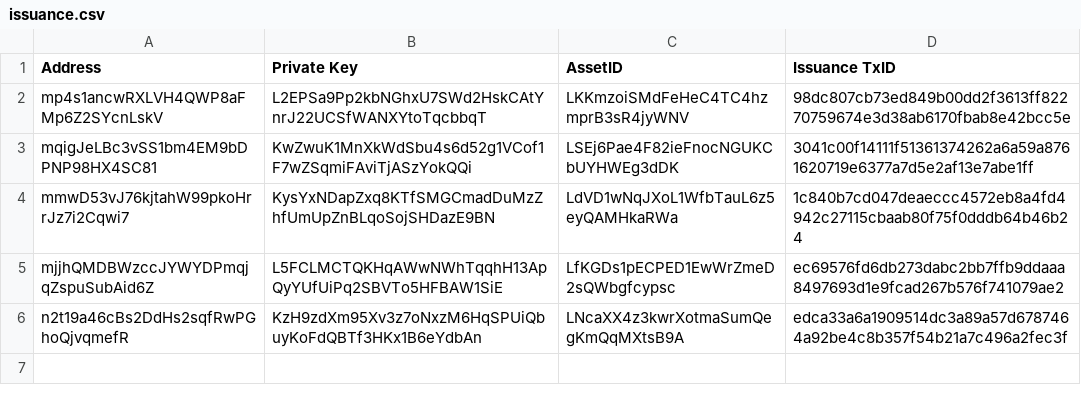
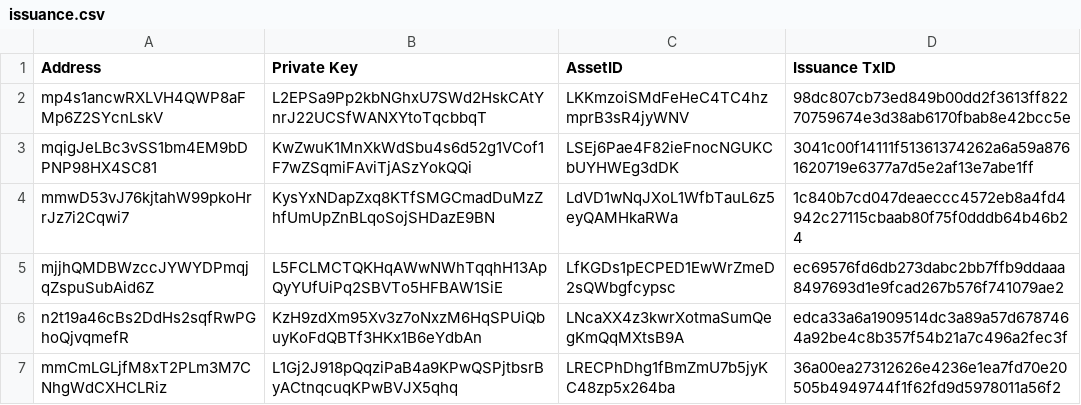
Before and after one commit to assafshomer/colorapi, a CSV file: data/issuance.csv, drawn as a sheet; the diff names each change by its address in the sheet, - before the commit and + after, or states it on an @@ line.

```diff
--- a/data/issuance.csv
+++ b/data/issuance.csv
+row 7: mmCmLGLjfM8xT2PLm3M7CNhgWdCXHCLRiz | L1Gj2J918pQqziPaB4a9KPwQSPjtbsrByACtnqcuqKPwBVJX5qhq | LRECPhDhg1fBmZmU7b5jyKC48zp5x264ba | 36a00ea27312626e4236e1ea7fd70e20505b4949744f1f62fd9d5978011a56f2
```
Also changed, not shown: data/private_keys.csv, 3 other files.
